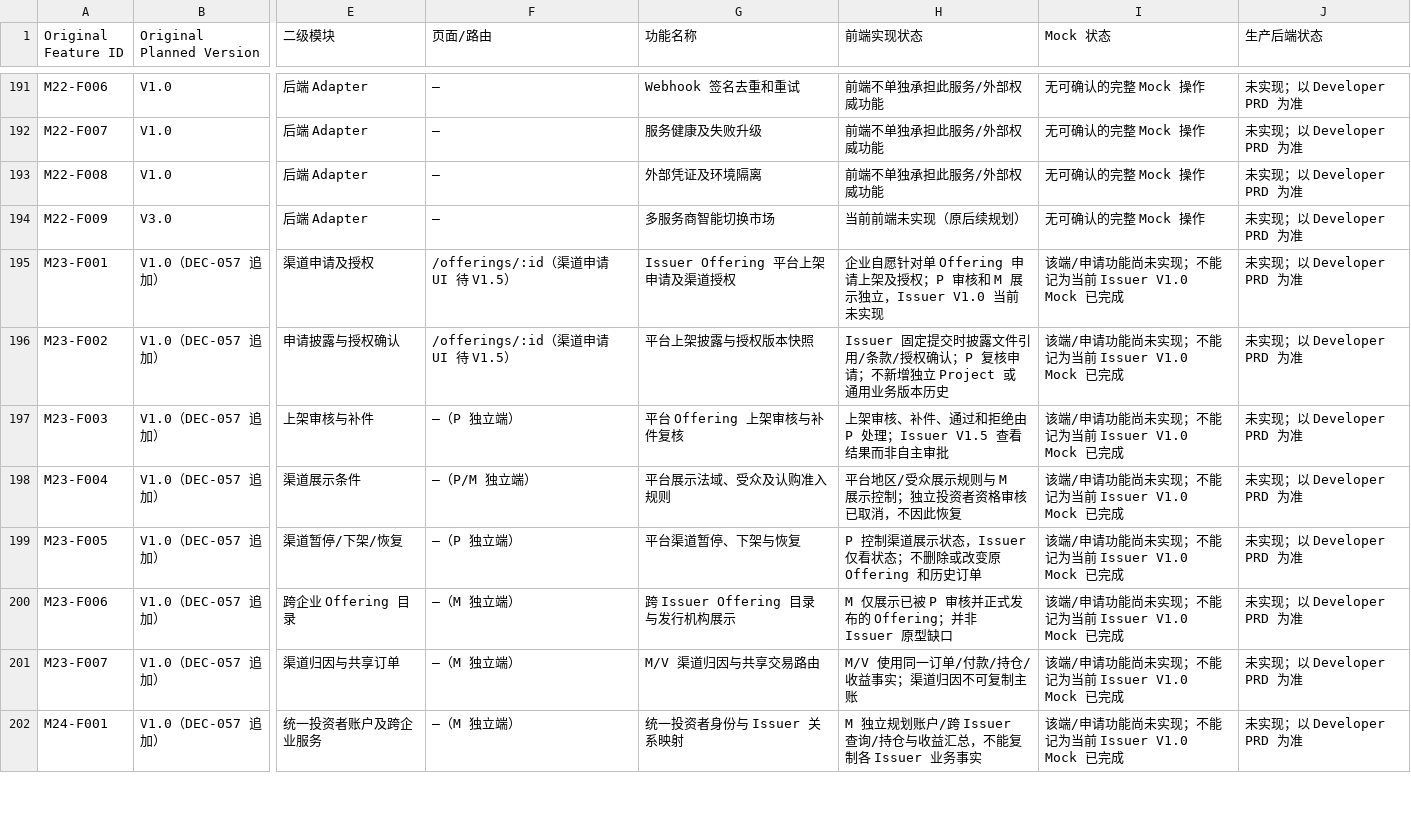
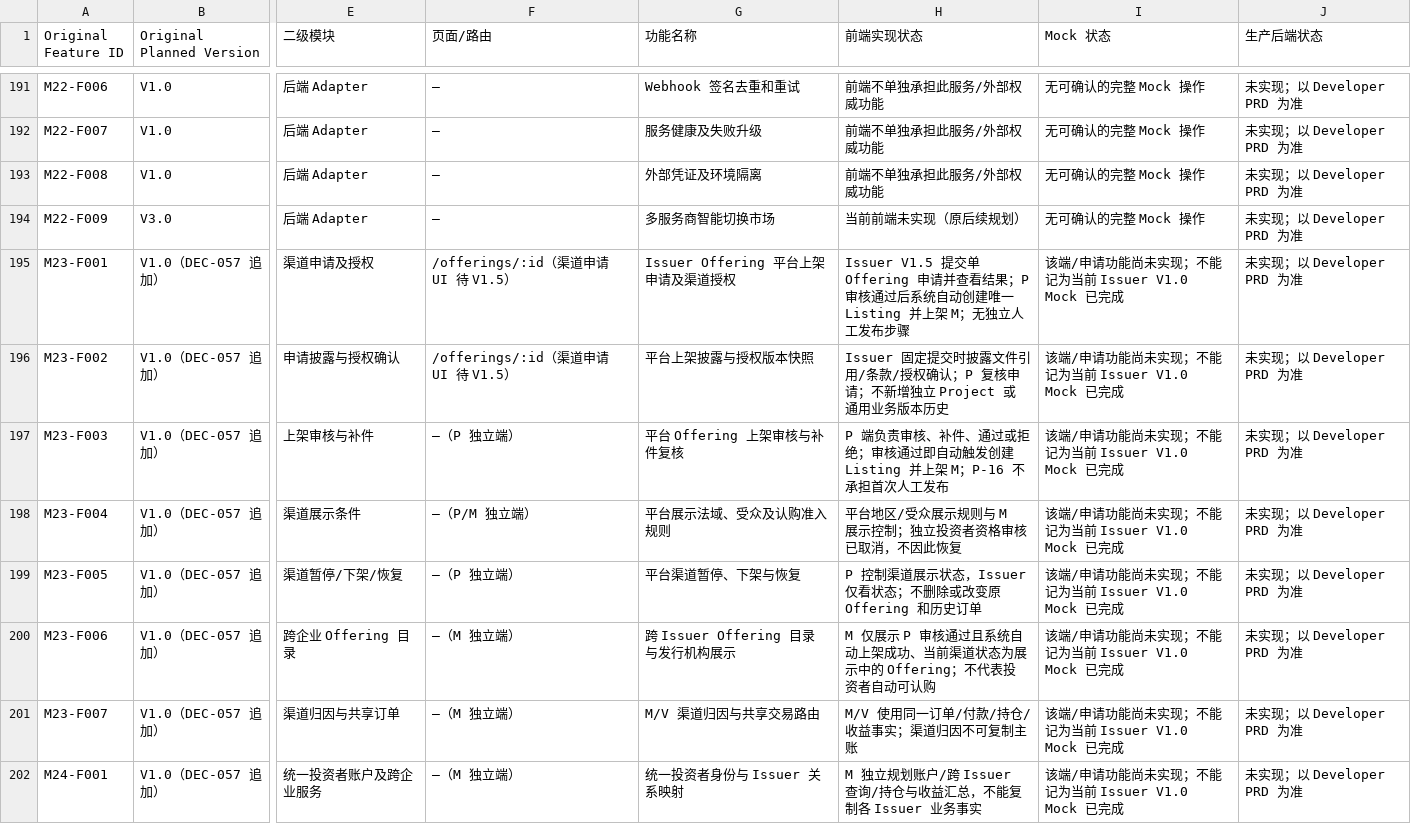
Before and after one commit to mirrorshang/rwa-saas-platform, a CSV file: docs/V1.0/V1.0-FEATURE-TRACEABILITY-MATRIX.csv, drawn as a sheet; only a part is shown, gaps mark what is left out; the diff names each change by its address in the sheet, - before the commit and + after, or states it on an @@ line.

Commit message:
docs(matrix): align M23 traceability with approval-triggered automatic listing

```diff
--- a/docs/V1.0/V1.0-FEATURE-TRACEABILITY-MATRIX.csv
+++ b/docs/V1.0/V1.0-FEATURE-TRACEABILITY-MATRIX.csv
-H195 (前端实现状态): 企业自愿针对单 Offering 申请上架及授权；P 审核和 M 展示独立，Issuer V1.0 当前未实现
+H195 (前端实现状态): Issuer V1.5 提交单 Offering 申请并查看结果；P 审核通过后系统自动创建唯一 Listing 并上架 M；无独立人工发布步骤
-H197 (前端实现状态): 上架审核、补件、通过和拒绝由 P 处理；Issuer V1.5 查看结果而非自主审批
+H197 (前端实现状态): P 端负责审核、补件、通过或拒绝；审核通过即自动触发创建 Listing 并上架 M；P-16 不承担首次人工发布
-H200 (前端实现状态): M 仅展示已被 P 审核并正式发布的 Offering；并非 Issuer 原型缺口
+H200 (前端实现状态): M 仅展示 P 审核通过且系统自动上架成功、当前渠道状态为展示中的 Offering；不代表投资者自动可认购
```
